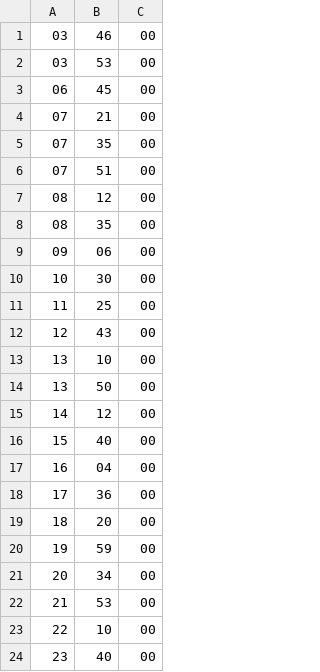
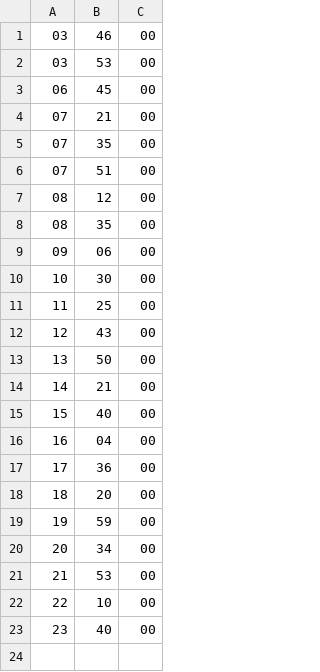
Before and after one commit to Gurrium/TDT, a CSV file: TDT.csv, drawn as a sheet.

```diff
--- a/TDT.csv
+++ b/TDT.csv
@@ -12,5 +12,4 @@
 12,43,00
-13,10,00
 13,50,00
-14,12,00
+14,21,00
 15,40,00
```
Also changed, not shown: 1 other file.
